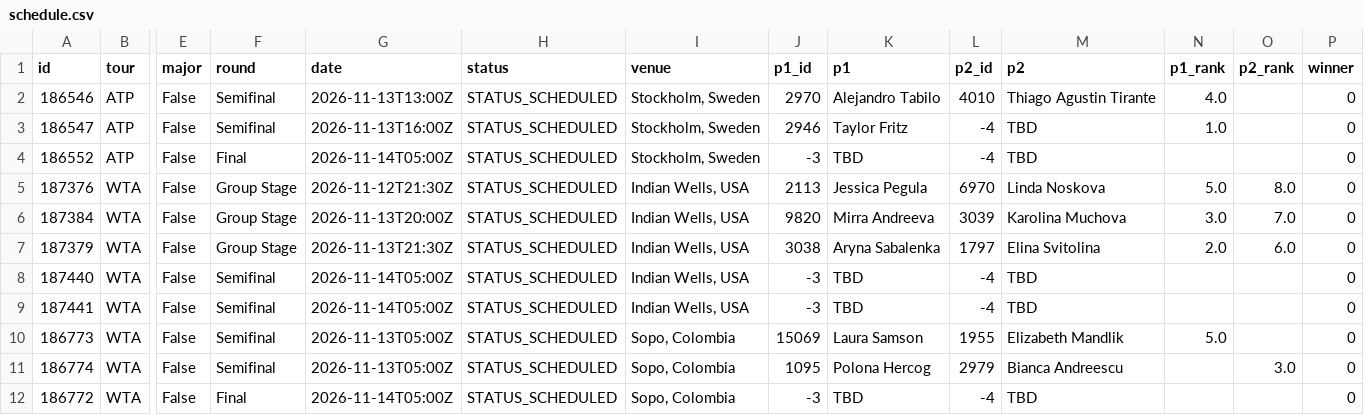
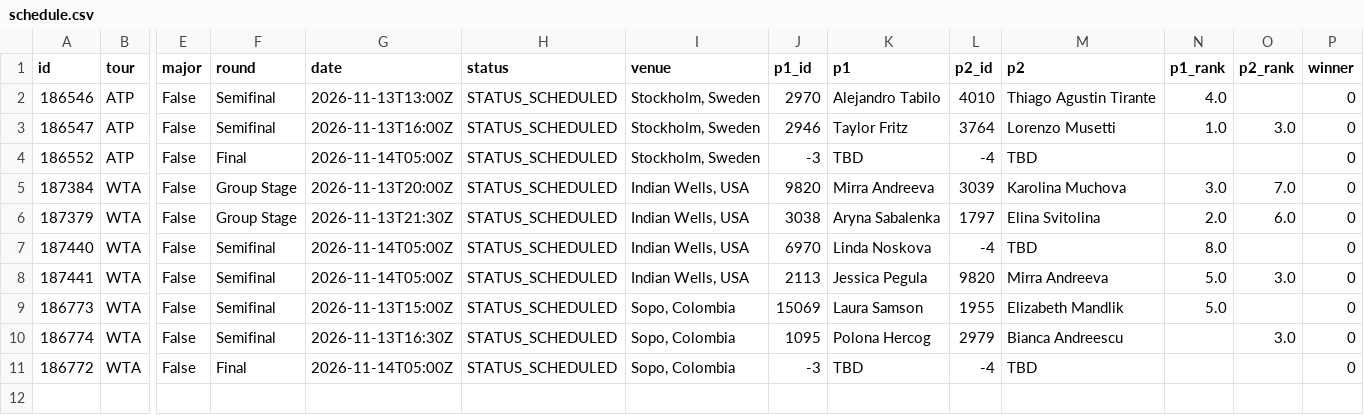
Before and after one commit to tessoncharles-sys/paris-data, a CSV file: data/raw/tennis/schedule.csv, drawn as a sheet; only a part is shown, gaps mark what is left out; removed rows and columns are numbered as before the commit, all else as after; rows hold the shown columns only; the diff names each change by its address in the sheet, - before the commit and + after, or states it on an @@ line.

```diff
--- a/data/raw/tennis/schedule.csv
+++ b/data/raw/tennis/schedule.csv
-L3 (p2_id): -4
+L3 (p2_id): 3764
-M3 (p2): TBD
+M3 (p2): Lorenzo Musetti
-O3 (p2_rank): (empty)
+O3 (p2_rank): 3.0
-row 5: 187376 | WTA | False | Group Stage | 2026-11-12T21:30Z | STATUS_SCHEDULED | Indian Wells, USA | 2113 | Jessica Pegula | 6970 | Linda Noskova | 5.0 | 8.0 | 0
-J7 (p1_id): -3
+J7 (p1_id): 6970
-K7 (p1): TBD
+K7 (p1): Linda Noskova
-N7 (p1_rank): (empty)
+N7 (p1_rank): 8.0
-J8 (p1_id): -3
+J8 (p1_id): 2113
-K8 (p1): TBD
+K8 (p1): Jessica Pegula
-L8 (p2_id): -4
+L8 (p2_id): 9820
-M8 (p2): TBD
+M8 (p2): Mirra Andreeva
-N8 (p1_rank): (empty)
+N8 (p1_rank): 5.0
-O8 (p2_rank): (empty)
+O8 (p2_rank): 3.0
-G9 (date): 2026-11-13T05:00Z
+G9 (date): 2026-11-13T15:00Z
-G10 (date): 2026-11-13T05:00Z
+G10 (date): 2026-11-13T16:30Z
```
Also changed, not shown: data/raw/handball/results.csv, 11 other files.
